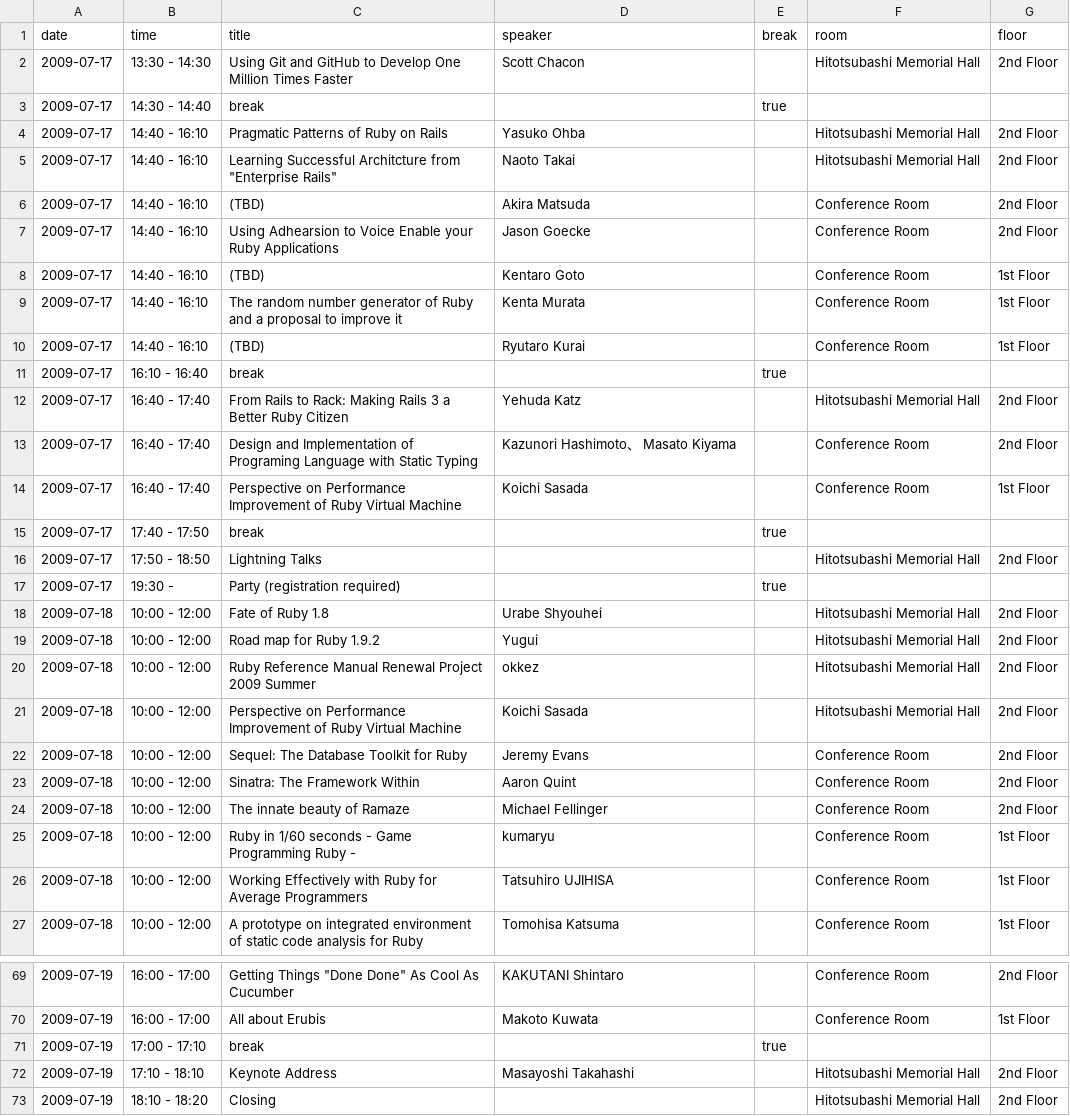
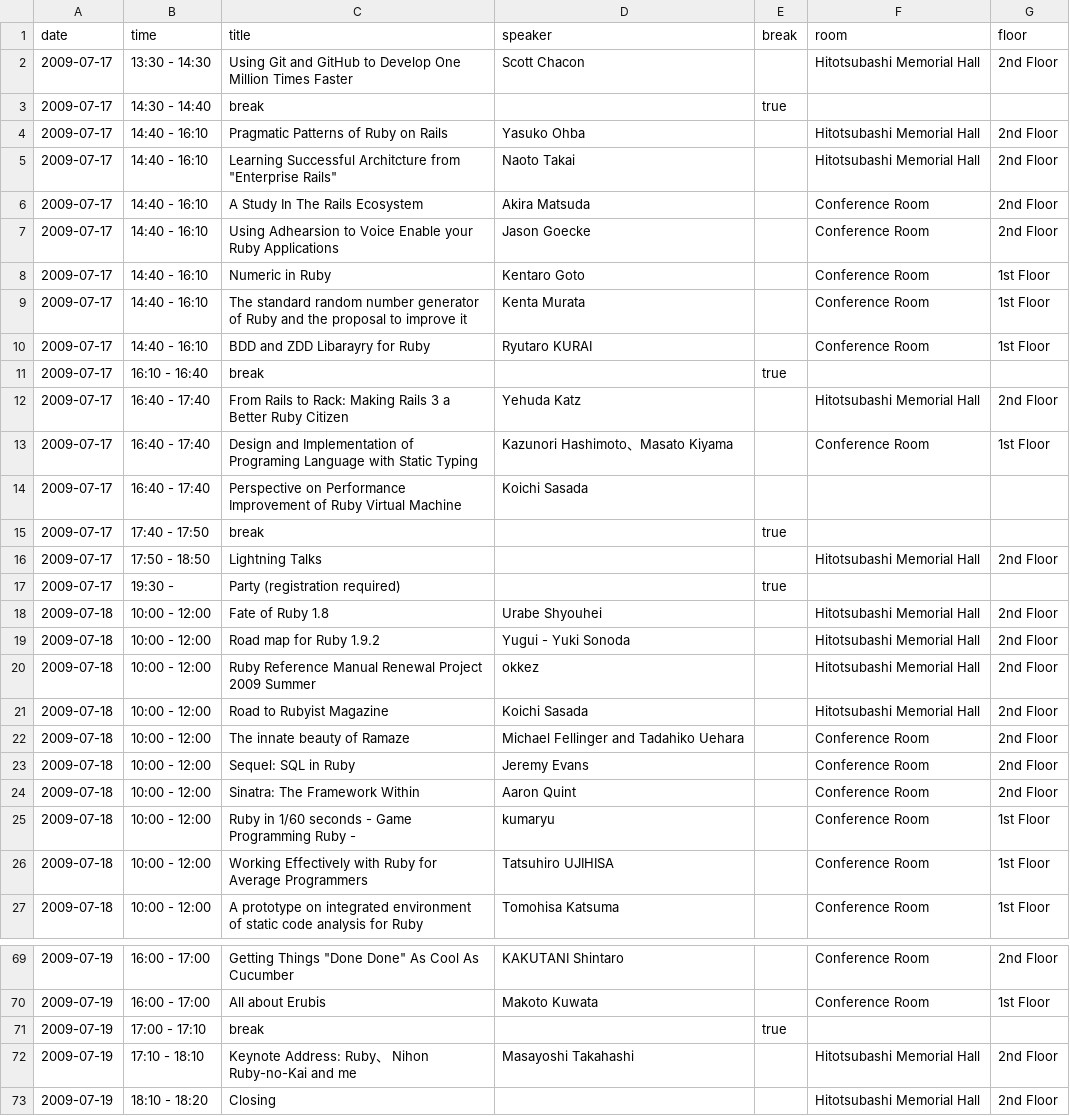
Before and after one commit to katsuyoshi/irubykaigi, a CSV file: Project/English.lproj/session_info.csv, drawn as a sheet; only a part is shown, gaps mark what is left out; the diff covers the shown part only.

```diff
--- a/Project/English.lproj/session_info.csv
+++ b/Project/English.lproj/session_info.csv
@@ -5,11 +5,11 @@ date,time,title,speaker,break,room,floor
 2009-07-17,14:40 - 16:10,Learning Successful Architcture from "Enterprise Rails",Naoto Takai,,Hitotsubashi Memorial Hall,2nd Floor
-2009-07-17,14:40 - 16:10,(TBD),Akira Matsuda,,Conference Room,2nd Floor
+2009-07-17,14:40 - 16:10,A Study In The Rails Ecosystem,Akira Matsuda,,Conference Room,2nd Floor
 2009-07-17,14:40 - 16:10,Using Adhearsion to Voice Enable your Ruby Applications,Jason Goecke,,Conference Room,2nd Floor
-2009-07-17,14:40 - 16:10,(TBD),Kentaro Goto,,Conference Room,1st Floor
-2009-07-17,14:40 - 16:10,The random number generator of Ruby and a proposal to improve it,Kenta Murata,,Conference Room,1st Floor
-2009-07-17,14:40 - 16:10,(TBD),Ryutaro Kurai,,Conference Room,1st Floor
+2009-07-17,14:40 - 16:10,Numeric in Ruby,Kentaro Goto,,Conference Room,1st Floor
+2009-07-17,14:40 - 16:10,The standard random number generator of Ruby and the proposal to improve it,Kenta Murata,,Conference Room,1st Floor
+2009-07-17,14:40 - 16:10,BDD and ZDD Libarayry for Ruby,Ryutaro KURAI,,Conference Room,1st Floor
 2009-07-17,16:10 - 16:40,break,,true,,
 2009-07-17,16:40 - 17:40,From Rails to Rack: Making Rails 3 a Better Ruby Citizen,Yehuda Katz,,Hitotsubashi Memorial Hall,2nd Floor
-2009-07-17,16:40 - 17:40,Design and Implementation of Programing Language with Static Typing,Kazunori Hashimoto、 Masato Kiyama,,Conference Room,2nd Floor
-2009-07-17,16:40 - 17:40,Perspective on Performance Improvement of Ruby Virtual Machine,Koichi Sasada,,Conference Room,1st Floor
+2009-07-17,16:40 - 17:40,Design and Implementation of Programing Language with Static Typing,Kazunori Hashimoto、Masato Kiyama,,Conference Room,1st Floor
+2009-07-17,16:40 - 17:40,Perspective on Performance Improvement of Ruby Virtual Machine,Koichi Sasada,,,
 2009-07-17,17:40 - 17:50,break,,true,,
@@ -18,8 +18,8 @@ date,time,title,speaker,break,room,floor
 2009-07-18,10:00 - 12:00,Fate of Ruby 1.8,Urabe Shyouhei,,Hitotsubashi Memorial Hall,2nd Floor
-2009-07-18,10:00 - 12:00,Road map for Ruby 1.9.2,Yugui,,Hitotsubashi Memorial Hall,2nd Floor
+2009-07-18,10:00 - 12:00,Road map for Ruby 1.9.2,Yugui - Yuki Sonoda,,Hitotsubashi Memorial Hall,2nd Floor
 2009-07-18,10:00 - 12:00,Ruby Reference Manual Renewal Project 2009 Summer,okkez,,Hitotsubashi Memorial Hall,2nd Floor
-2009-07-18,10:00 - 12:00,Perspective on Performance Improvement of Ruby Virtual Machine,Koichi Sasada,,Hitotsubashi Memorial Hall,2nd Floor
-2009-07-18,10:00 - 12:00,Sequel: The Database Toolkit for Ruby,Jeremy Evans,,Conference Room,2nd Floor
+2009-07-18,10:00 - 12:00,Road to Rubyist Magazine,Koichi Sasada,,Hitotsubashi Memorial Hall,2nd Floor
+2009-07-18,10:00 - 12:00,The innate beauty of Ramaze,Michael Fellinger and Tadahiko Uehara,,Conference Room,2nd Floor
+2009-07-18,10:00 - 12:00,Sequel: SQL in Ruby,Jeremy Evans,,Conference Room,2nd Floor
 2009-07-18,10:00 - 12:00,Sinatra: The Framework Within,Aaron Quint,,Conference Room,2nd Floor
-2009-07-18,10:00 - 12:00,The innate beauty of Ramaze,Michael Fellinger,,Conference Room,2nd Floor
 2009-07-18,10:00 - 12:00,Ruby in 1/60 seconds - Game Programming Ruby -,kumaryu,,Conference Room,1st Floor
@@ -71,3 +71,3 @@ date,time,title,speaker,break,room,floor
 2009-07-19,17:00 - 17:10,break,,true,,
-2009-07-19,17:10 - 18:10,Keynote Address,Masayoshi Takahashi,,Hitotsubashi Memorial Hall,2nd Floor
+2009-07-19,17:10 - 18:10,Keynote Address: Ruby、 Nihon Ruby-no-Kai and me,Masayoshi Takahashi,,Hitotsubashi Memorial Hall,2nd Floor
 2009-07-19,18:10 - 18:20,Closing,,,Hitotsubashi Memorial Hall,2nd Floor
```
Also changed, not shown: 22 edited cells elsewhere in this file, Project/Japanese.lproj/session_info.csv, 2 other files.
